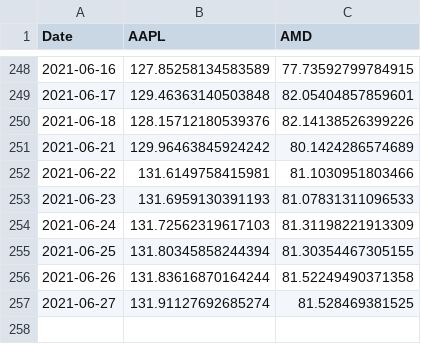
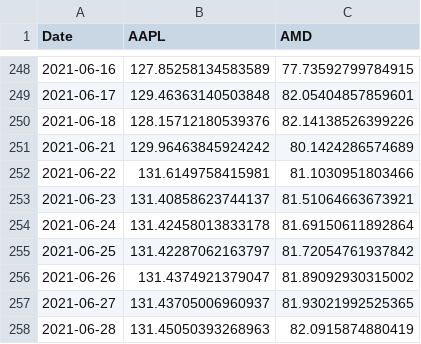
Before and after one commit to Tylryan/Asset_Report, a CSV file: Src/stock_predictions.csv, drawn as a sheet; only a part is shown, gaps mark what is left out.

```diff
--- a/Src/stock_predictions.csv
+++ b/Src/stock_predictions.csv
@@ -252,6 +252,7 @@ Date,AAPL,AMD
 2021-06-22,131.6149758415981,81.1030951803466
-2021-06-23,131.6959130391193,81.07831311096533
-2021-06-24,131.72562319617103,81.31198221913309
-2021-06-25,131.80345858244394,81.30354467305155
-2021-06-26,131.83616870164244,81.52249490371358
-2021-06-27,131.91127692685274,81.528469381525
+2021-06-23,131.40858623744137,81.51064663673921
+2021-06-24,131.42458013833178,81.69150611892864
+2021-06-25,131.42287062163797,81.72054761937842
+2021-06-26,131.4374921379047,81.89092930315002
+2021-06-27,131.43705006960937,81.93021992525365
+2021-06-28,131.45050393268963,82.0915874880419
```
Also changed, not shown: 2 other files.
